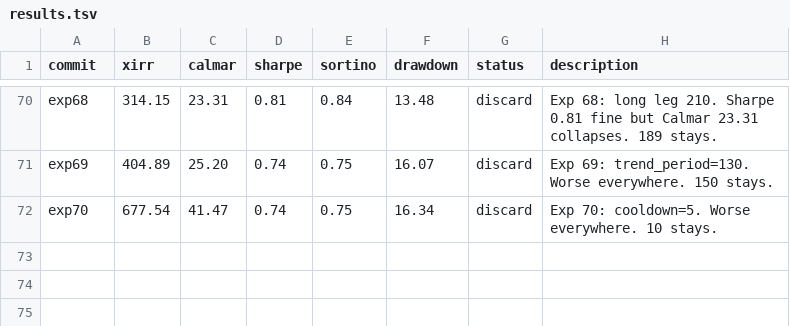
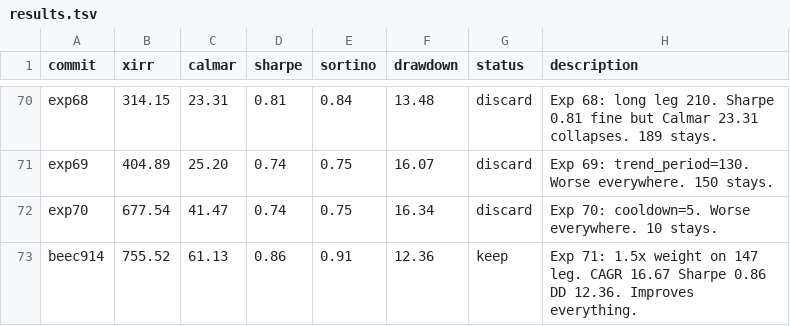
Before and after one commit to meet-minimalist/Backtrader-experiments, a TSV file: results.tsv, drawn as a sheet; only a part is shown, gaps mark what is left out; the diff names each change by its address in the sheet, - before the commit and + after, or states it on an @@ line.

```diff
--- a/results.tsv
+++ b/results.tsv
+row 73: beec914 | 755.52 | 61.13 | 0.86 | 0.91 | 12.36 | keep | Exp 71: 1.5x weight on 147 leg. CAGR 16.67 Sharpe 0.86 DD 12.36. Improves everything.
```
